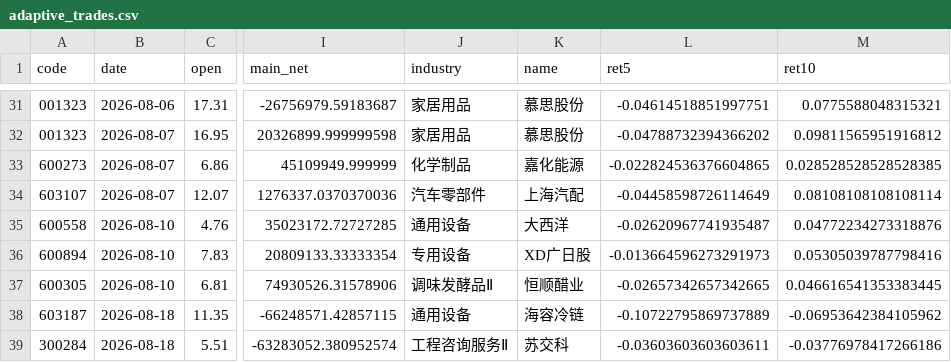
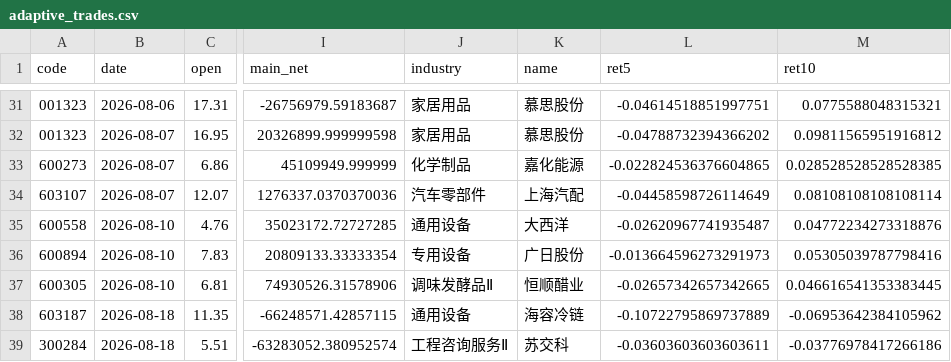
Before and after one commit to Yaohuizhongliu/a-share-picker, a CSV file: reports/latest/research/adaptive_trades.csv, drawn as a sheet; only a part is shown, gaps mark what is left out; the diff names each change by its address in the sheet, - before the commit and + after, or states it on an @@ line.

```diff
--- a/reports/latest/research/adaptive_trades.csv
+++ b/reports/latest/research/adaptive_trades.csv
-K36 (name): XD广日股
+K36 (name): 广日股份
```
Also changed, not shown: reports/latest/recommendations.csv, reports/latest/universe_industries.csv, 5 other files.
